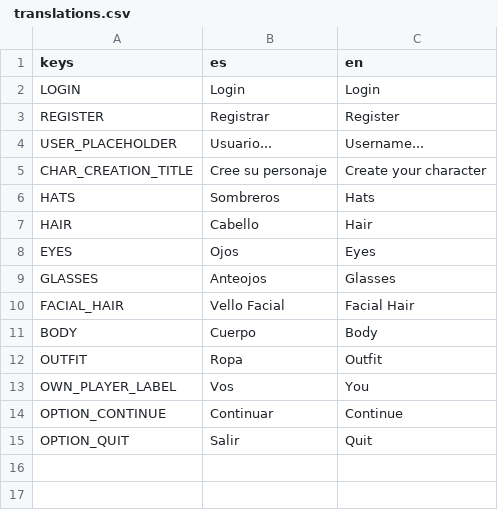
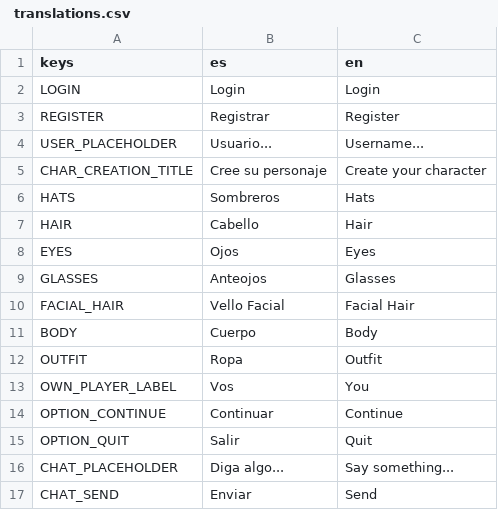
Before and after one commit to fiubakka/fiubakka-game, a CSV file: translations/ translations.csv, drawn as a sheet.

```diff
--- a/translations/ translations.csv
+++ b/translations/ translations.csv
@@ -15 +15,3 @@ OPTION_CONTINUE,Continuar,Continue
 OPTION_QUIT,Salir,Quit
+CHAT_PLACEHOLDER,"Diga algo...","Say something..."
+CHAT_SEND,Enviar,Send
```
Also changed, not shown: 3 other files.
